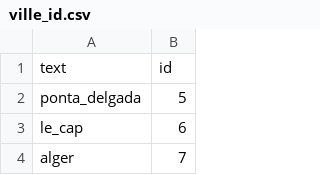
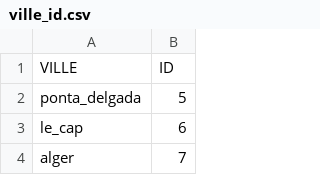
Before and after one commit to SomeRandomOwen/WEB_TP_meteo_js_2020, a CSV file: ville_id.csv, drawn as a sheet; only a part is shown; removed rows and columns are numbered as before the commit, all else as after; the diff names each change by its address in the sheet, - before the commit and + after, or states it on an @@ line.

Commit message:
Update ville_id.csv

```diff
--- a/ville_id.csv
+++ b/ville_id.csv
-row 1: text | id
+row 1: VILLE | ID
```
